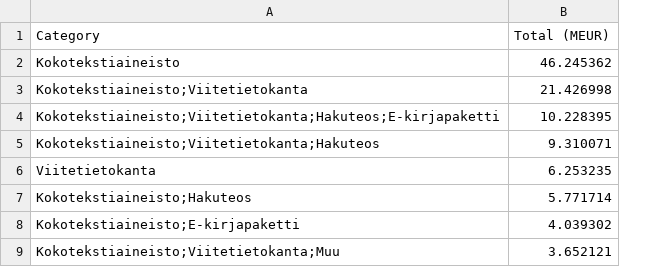
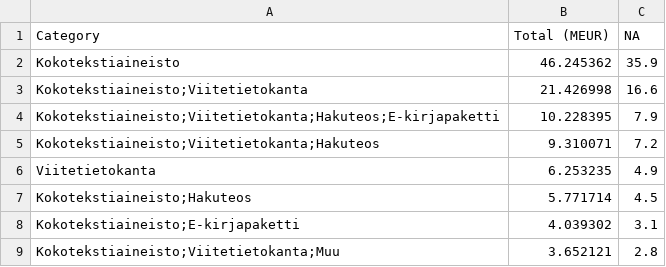
Before and after one commit to jlehtoma/temp, a CSV file: 20160610/table/cost_by_category.csv, drawn as a sheet; only a part is shown; the diff names each change by its address in the sheet, - before the commit and + after, or states it on an @@ line.

```diff
--- a/20160610/table/cost_by_category.csv
+++ b/20160610/table/cost_by_category.csv
+column C (NA), rows 2-9: 35.9 | 16.6 | 7.9 | 7.2 | 4.9 | 4.5 | 3.1 | 2.8
```
Also changed, not shown: 20160610/table/cost_by_organization.csv, 20160610/table/cost_by_publisher.csv, 6 other files.
